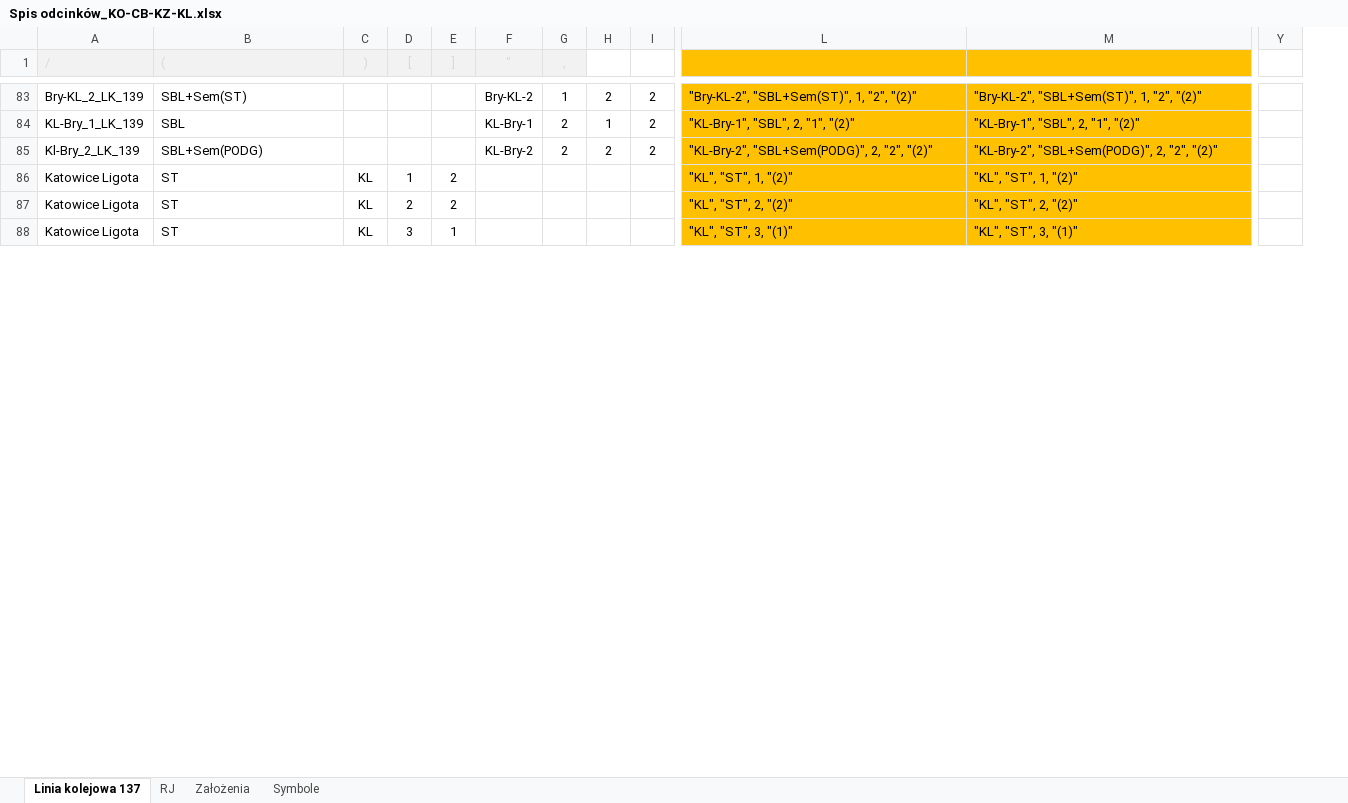
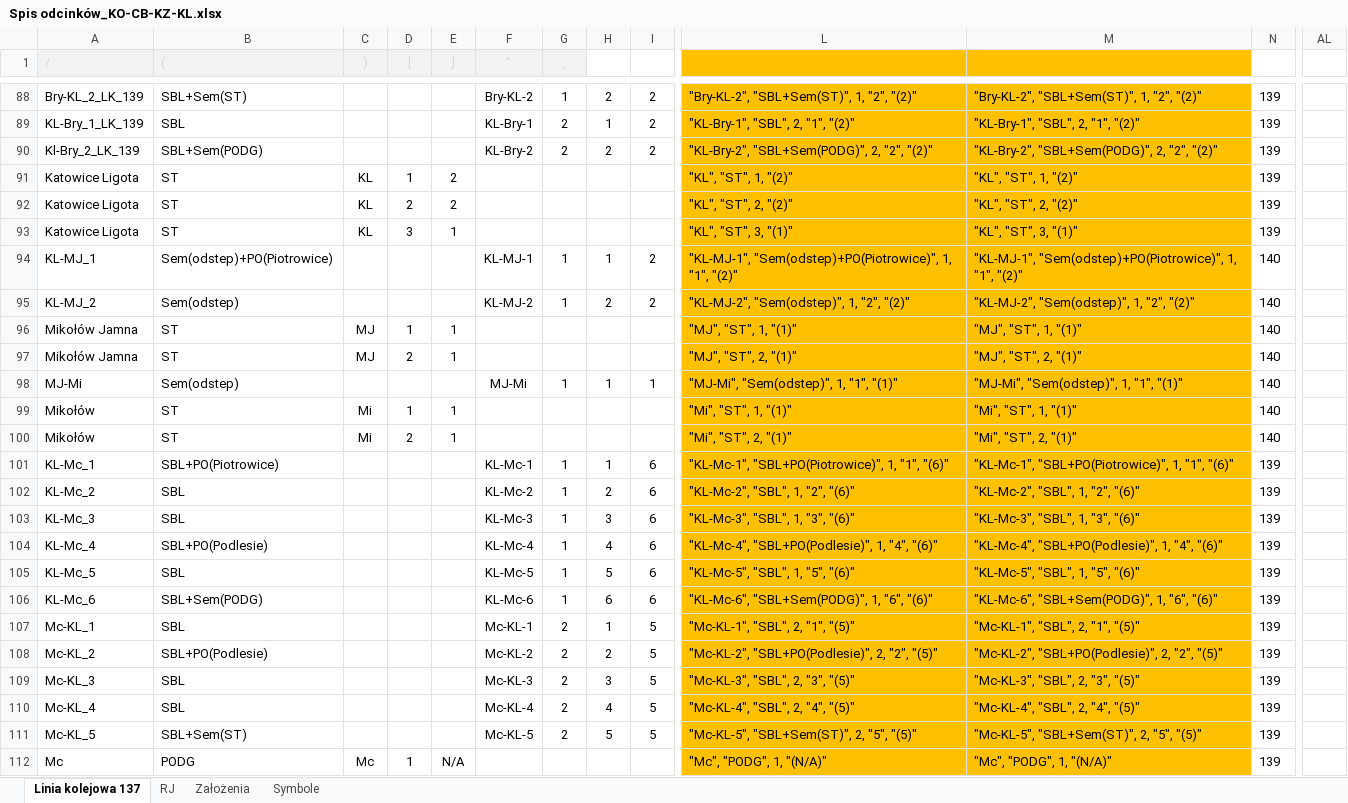
Before and after one commit to iitis/railways_dispatching_silesia, an Excel workbook: data/Spis odcinków_KO-CB-KZ-KL.xlsx, sheet Linia kolejowa 137, drawn as a sheet; only a part is shown, gaps mark what is left out; values as stored, in another font and other column widths than the file's, no borders; removed rows and columns are numbered as before the commit, all else as after; rows hold the shown columns only; the diff covers the shown part only; the diff names each change by its address in the sheet, - before the commit and + after, or states it on an @@ line.

```diff
--- a/data/Spis odcinków_KO-CB-KZ-KL.xlsx (sheet Linia kolejowa 137)
+++ b/data/Spis odcinków_KO-CB-KZ-KL.xlsx (sheet Linia kolejowa 137)
+column N, rows 88-93: all 139
-column Y, empty
+column AL, empty
+row 94: KL-MJ_1 | Sem(odstep)+PO(Piotrowice) |  |  |  | KL-MJ-1 | 1 | 1 | 2 | "KL-MJ-1", "Sem(odstep)+PO(Piotrowice)", 1, "1", "(2)" | "KL-MJ-1", "Sem(odstep)+PO(Piotrowice)", 1, "1", "(2)" | 140
+row 95: KL-MJ_2 | Sem(odstep) |  |  |  | KL-MJ-2 | 1 | 2 | 2 | "KL-MJ-2", "Sem(odstep)", 1, "2", "(2)" | "KL-MJ-2", "Sem(odstep)", 1, "2", "(2)" | 140
+row 96: Mikołów Jamna | ST | MJ | 1 | 1 |  |  |  |  | "MJ", "ST", 1, "(1)" | "MJ", "ST", 1, "(1)" | 140
+row 97: Mikołów Jamna | ST | MJ | 2 | 1 |  |  |  |  | "MJ", "ST", 2, "(1)" | "MJ", "ST", 2, "(1)" | 140
+row 98: MJ-Mi | Sem(odstep) |  |  |  | MJ-Mi | 1 | 1 | 1 | "MJ-Mi", "Sem(odstep)", 1, "1", "(1)" | "MJ-Mi", "Sem(odstep)", 1, "1", "(1)" | 140
+row 99: Mikołów | ST | Mi | 1 | 1 |  |  |  |  | "Mi", "ST", 1, "(1)" | "Mi", "ST", 1, "(1)" | 140
+row 100: Mikołów | ST | Mi | 2 | 1 |  |  |  |  | "Mi", "ST", 2, "(1)" | "Mi", "ST", 2, "(1)" | 140
+row 101: KL-Mc_1 | SBL+PO(Piotrowice) |  |  |  | KL-Mc-1 | 1 | 1 | 6 | "KL-Mc-1", "SBL+PO(Piotrowice)", 1, "1", "(6)" | "KL-Mc-1", "SBL+PO(Piotrowice)", 1, "1", "(6)" | 139
+row 102: KL-Mc_2 | SBL |  |  |  | KL-Mc-2 | 1 | 2 | 6 | "KL-Mc-2", "SBL", 1, "2", "(6)" | "KL-Mc-2", "SBL", 1, "2", "(6)" | 139
+row 103: KL-Mc_3 | SBL |  |  |  | KL-Mc-3 | 1 | 3 | 6 | "KL-Mc-3", "SBL", 1, "3", "(6)" | "KL-Mc-3", "SBL", 1, "3", "(6)" | 139
+row 104: KL-Mc_4 | SBL+PO(Podlesie) |  |  |  | KL-Mc-4 | 1 | 4 | 6 | "KL-Mc-4", "SBL+PO(Podlesie)", 1, "4", "(6)" | "KL-Mc-4", "SBL+PO(Podlesie)", 1, "4", "(6)" | 139
+row 105: KL-Mc_5 | SBL |  |  |  | KL-Mc-5 | 1 | 5 | 6 | "KL-Mc-5", "SBL", 1, "5", "(6)" | "KL-Mc-5", "SBL", 1, "5", "(6)" | 139
+row 106: KL-Mc_6 | SBL+Sem(PODG) |  |  |  | KL-Mc-6 | 1 | 6 | 6 | "KL-Mc-6", "SBL+Sem(PODG)", 1, "6", "(6)" | "KL-Mc-6", "SBL+Sem(PODG)", 1, "6", "(6)" | 139
+row 107: Mc-KL_1 | SBL |  |  |  | Mc-KL-1 | 2 | 1 | 5 | "Mc-KL-1", "SBL", 2, "1", "(5)" | "Mc-KL-1", "SBL", 2, "1", "(5)" | 139
+row 108: Mc-KL_2 | SBL+PO(Podlesie) |  |  |  | Mc-KL-2 | 2 | 2 | 5 | "Mc-KL-2", "SBL+PO(Podlesie)", 2, "2", "(5)" | "Mc-KL-2", "SBL+PO(Podlesie)", 2, "2", "(5)" | 139
+row 109: Mc-KL_3 | SBL |  |  |  | Mc-KL-3 | 2 | 3 | 5 | "Mc-KL-3", "SBL", 2, "3", "(5)" | "Mc-KL-3", "SBL", 2, "3", "(5)" | 139
+row 110: Mc-KL_4 | SBL |  |  |  | Mc-KL-4 | 2 | 4 | 5 | "Mc-KL-4", "SBL", 2, "4", "(5)" | "Mc-KL-4", "SBL", 2, "4", "(5)" | 139
+row 111: Mc-KL_5 | SBL+Sem(ST) |  |  |  | Mc-KL-5 | 2 | 5 | 5 | "Mc-KL-5", "SBL+Sem(ST)", 2, "5", "(5)" | "Mc-KL-5", "SBL+Sem(ST)", 2, "5", "(5)" | 139
+row 112: Mc | PODG | Mc | 1 | N/A |  |  |  |  | "Mc", "PODG", 1, "(N/A)" | "Mc", "PODG", 1, "(N/A)" | 139
```
Also changed, not shown: 53 added rows and 35 removed rows elsewhere in this sheet, formulas that keep their value.
